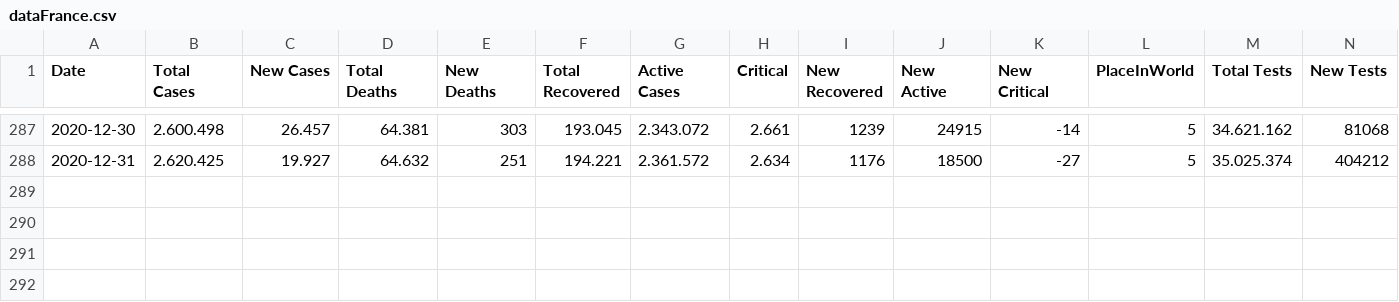
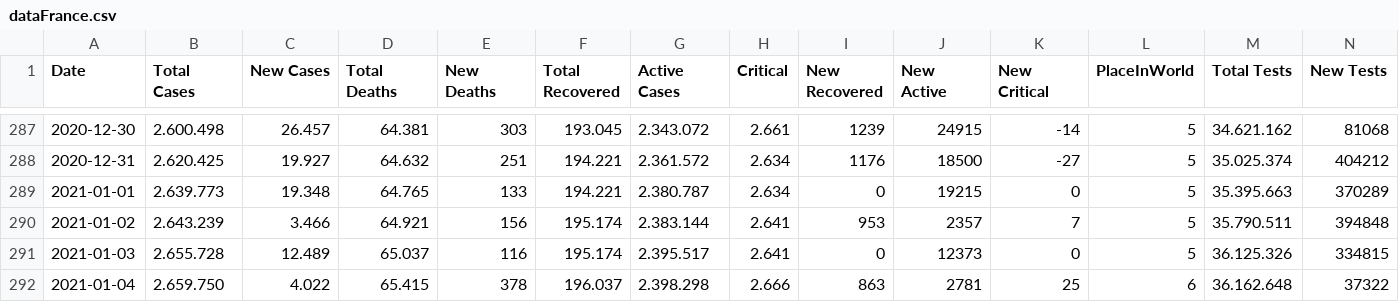
Before and after one commit to ronanren/Covid19bot, a CSV file: data/dataFrance.csv, drawn as a sheet; only a part is shown, gaps mark what is left out.

Commit message:
update data

```diff
--- a/data/dataFrance.csv
+++ b/data/dataFrance.csv
@@ -288 +288,5 @@ Date,Total Cases,New Cases,Total Deaths,New Deaths,Total Recovered,Active Cases,
 2020-12-31,2.620.425,19.927,64.632,251,194.221,2.361.572,2.634,1176,18500,-27,5,35.025.374,404212
+2021-01-01,2.639.773,19.348,64.765,133,194.221,2.380.787,2.634,0,19215,0,5,35.395.663,370289
+2021-01-02,2.643.239,3.466,64.921,156,195.174,2.383.144,2.641,953,2357,7,5,35.790.511,394848
+2021-01-03,2.655.728,12.489,65.037,116,195.174,2.395.517,2.641,0,12373,0,5,36.125.326,334815
+2021-01-04,2.659.750,4.022,65.415,378,196.037,2.398.298,2.666,863,2781,25,6,36.162.648,37322
```
Also changed, not shown: 4 other files.
